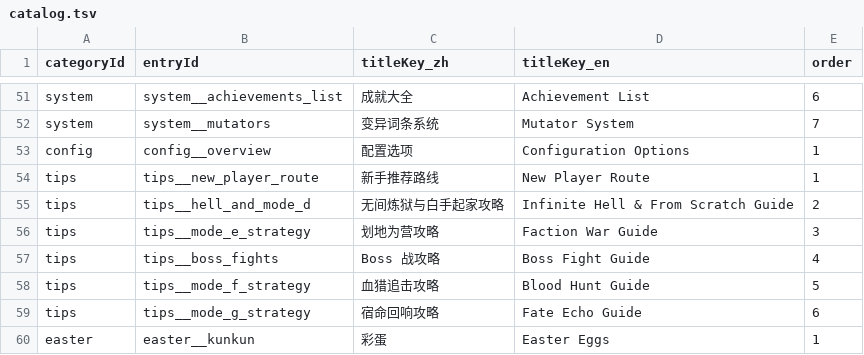
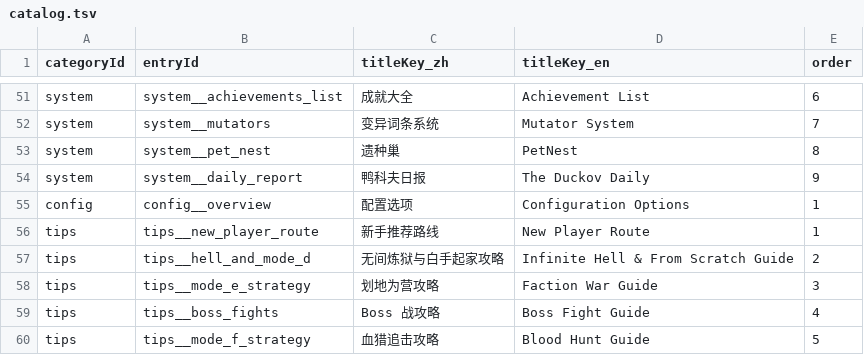
Before and after one commit to GASEN1216/BossRushMod, a TSV file: WikiContent/catalog.tsv, drawn as a sheet; only a part is shown, gaps mark what is left out; the shorter side is filled out with more unchanged rows; the diff names each change by its address in the sheet, - before the commit and + after, or states it on an @@ line.

```diff
--- a/WikiContent/catalog.tsv
+++ b/WikiContent/catalog.tsv
+row 53: system | system__pet_nest | 遗种巢 | PetNest | 8
+row 54: system | system__daily_report | 鸭科夫日报 | The Duckov Daily | 9
```
Also changed, not shown: 11 other files.
